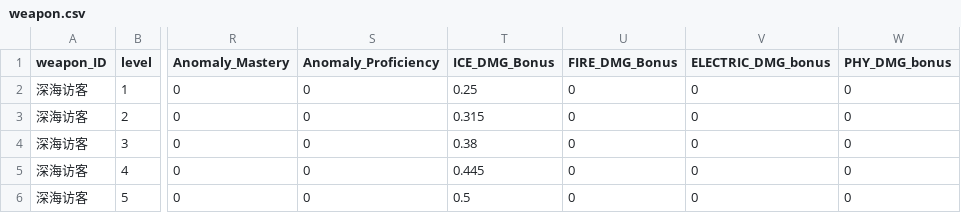
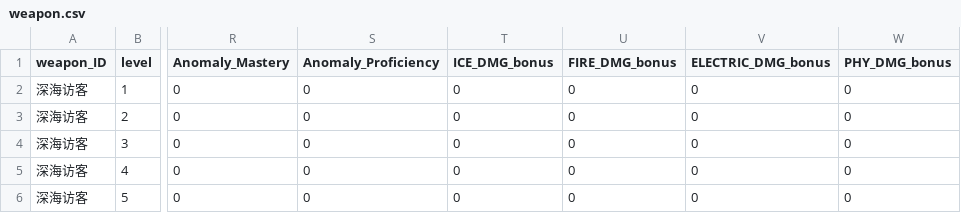
Before and after one commit to h1531095/ZSim, a CSV file: data/weapon.csv, drawn as a sheet; only a part is shown, gaps mark what is left out; the diff names each change by its address in the sheet, - before the commit and + after, or states it on an @@ line.

```diff
--- a/data/weapon.csv
+++ b/data/weapon.csv
-T1: ICE_DMG_Bonus
+T1: ICE_DMG_bonus
-U1: FIRE_DMG_Bonus
+U1: FIRE_DMG_bonus
-T2 (ICE_DMG_bonus): 0.25
+T2 (ICE_DMG_bonus): 0
-T3 (ICE_DMG_bonus): 0.315
+T3 (ICE_DMG_bonus): 0
-T4 (ICE_DMG_bonus): 0.38
+T4 (ICE_DMG_bonus): 0
-T5 (ICE_DMG_bonus): 0.445
+T5 (ICE_DMG_bonus): 0
-T6 (ICE_DMG_bonus): 0.5
+T6 (ICE_DMG_bonus): 0
```
Also changed, not shown: 3 other files.
